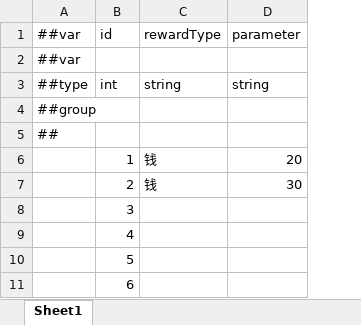
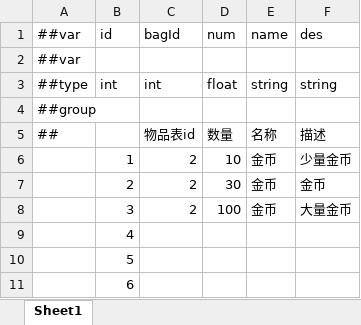
Before and after one commit to Crazyfengyi/DiceWarrior, an Excel workbook: Project/DiceWarrior/LubanTool/Datas/奖励项.xlsx, sheet Sheet1, drawn as a sheet; only a part is shown; values as stored, in another font and other column widths than the file's, no cell formats; removed rows and columns are numbered as before the commit, all else as after; the diff names each change by its address in the sheet, - before the commit and + after, or states it on an @@ line.

```diff
--- a/Project/DiceWarrior/LubanTool/Datas/奖励项.xlsx (sheet Sheet1)
+++ b/Project/DiceWarrior/LubanTool/Datas/奖励项.xlsx (sheet Sheet1)
-column C (rewardType), rows 3-7: string |  |  | 钱 | 钱
-column D (parameter), rows 3-7: string |  |  | 20 | 30
+column C (bagId), rows 3-8: int |  | 物品表id | 2 | 2 | 2
+column D (num), rows 3-8: float |  | 数量 | 10 | 30 | 100
+column E (name), rows 3-8: string |  | 名称 | 金币 | 金币 | 金币
+column F (des), rows 3-8: string |  | 描述 | 少量金币 | 金币 | 大量金币
```
Also changed, not shown: cell formats, Project/DiceWarrior/LubanTool/Datas/EventCard.xlsx, Project/DiceWarrior/LubanTool/Datas/global.xlsx, 15 other files.
